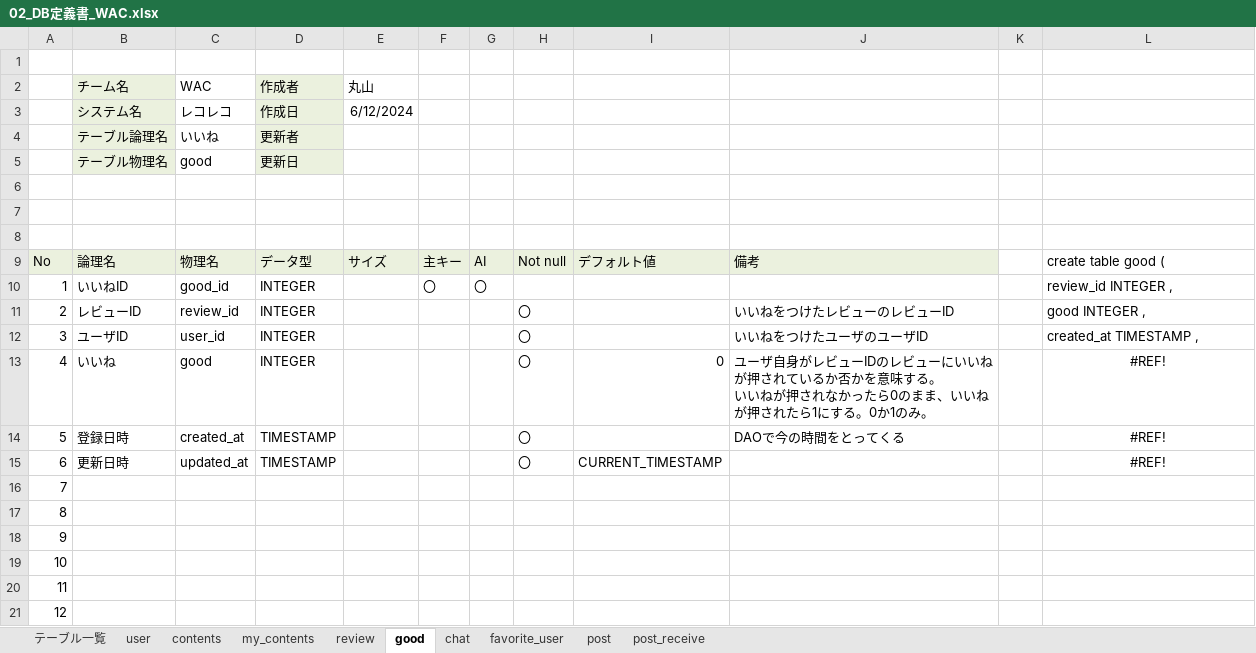
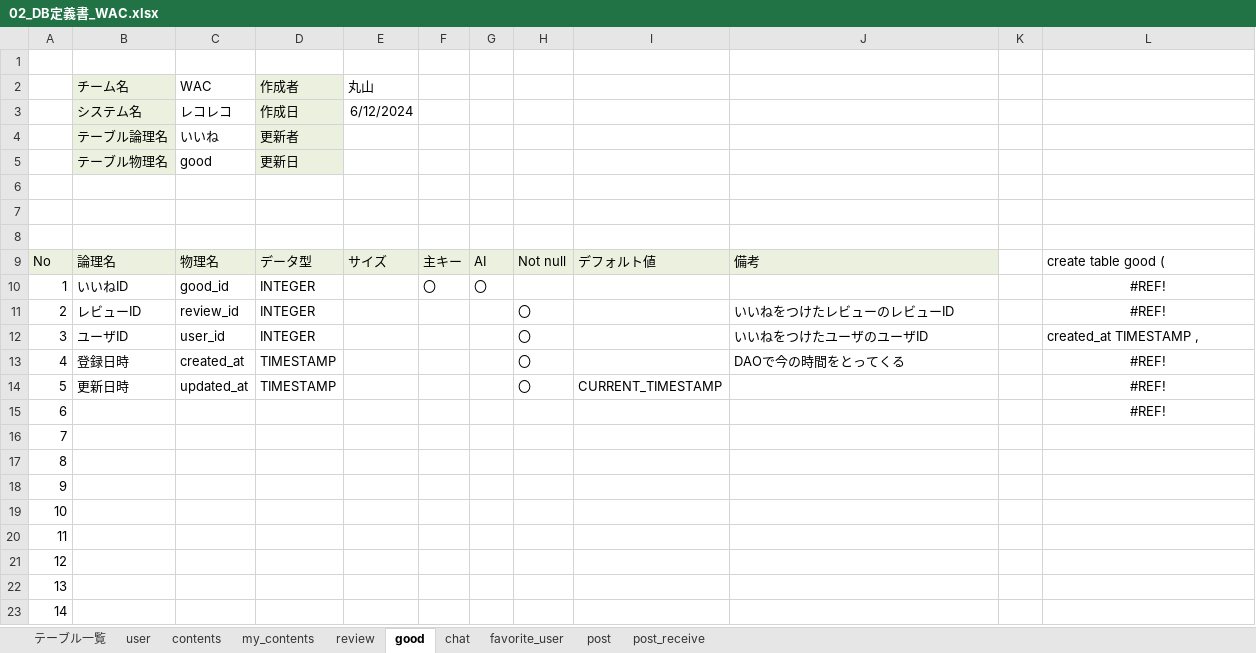
Before and after one commit to plusdojo2024/A2, an Excel workbook: doc/2_外部設計書/02_DB定義書_WAC.xlsx, sheet good, drawn as a sheet; only a part is shown; the shorter side is filled out with more unchanged rows; values as stored, in another font and other column widths than the file's, no borders; removed rows and columns are numbered as before the commit, all else as after; ↵ is a line break in a cell; the diff names each change by its address in the sheet, - before the commit and + after, or states it on an @@ line.

```diff
--- a/doc/2_外部設計書/02_DB定義書_WAC.xlsx (sheet good)
+++ b/doc/2_外部設計書/02_DB定義書_WAC.xlsx (sheet good)
-L10: review_id INTEGER ,
+L10: #REF!
-L10:L11 alignment: left
+L10:L11 alignment: center
-L11: good INTEGER ,
+L11: #REF!
-row 13: 4 | いいね | good | INTEGER |  |  |  | 〇 | 0 | ユーザ自身がレビューIDのレビューにいいねが押されているか否かを意味する。 ↵ いいねが押されなかったら0のまま、いいねが押されたら1にする。0か1のみ。 |  | #REF!
@@ column A renumbered between rows 13 and 14 @@
+row 15: 6 |  |  |  |  |  |  |  |  |  |  | #REF!
```
Also changed, not shown: formulas that keep their value, doc/3_内部設計書/03_ファイル構成一覧表_WACー.xlsx, 9 other files.
